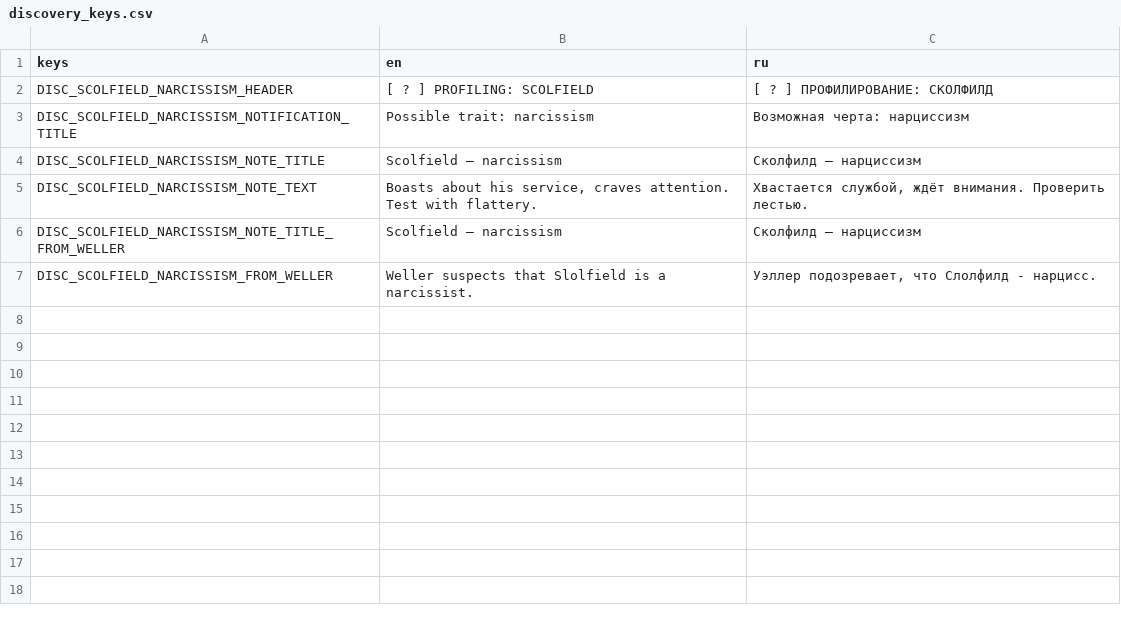
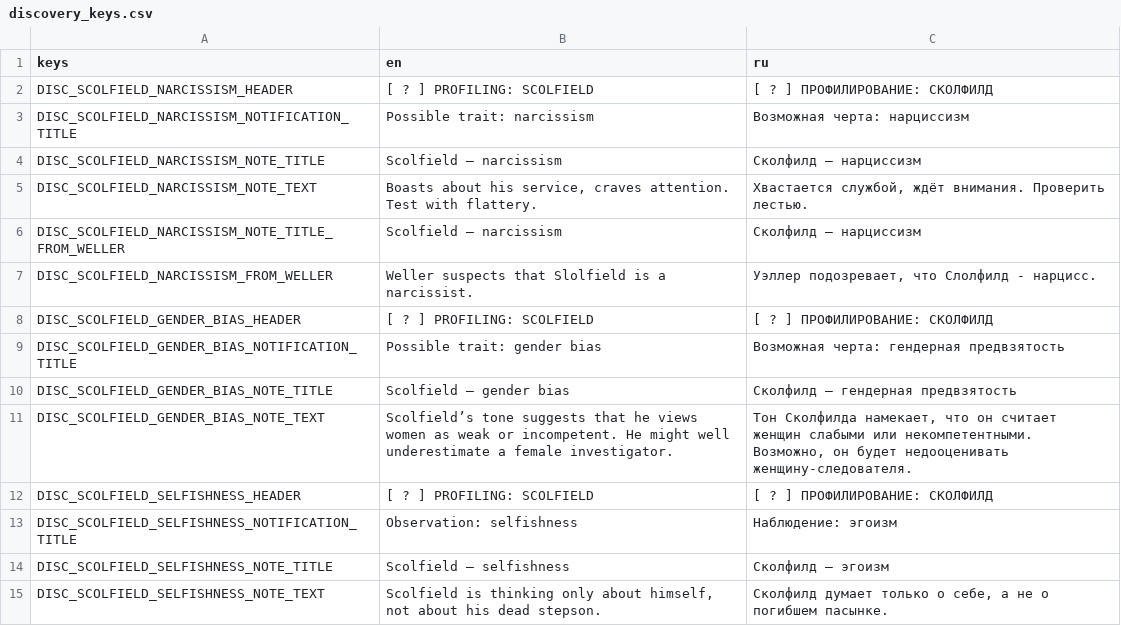
Before and after one commit to vtyurin89/first-degree-v-2, a CSV file: data/translations/discovery_keys.csv, drawn as a sheet.

```diff
--- a/data/translations/discovery_keys.csv
+++ b/data/translations/discovery_keys.csv
@@ -7 +7,9 @@
 "DISC_SCOLFIELD_NARCISSISM_FROM_WELLER","Weller suspects that Slolfield is a narcissist.","Уэллер подозревает, что Слолфилд - нарцисс."
+"DISC_SCOLFIELD_GENDER_BIAS_HEADER","[ ? ] PROFILING: SCOLFIELD","[ ? ] ПРОФИЛИРОВАНИЕ: СКОЛФИЛД"
+"DISC_SCOLFIELD_GENDER_BIAS_NOTIFICATION_TITLE","Possible trait: gender bias","Возможная черта: гендерная предвзятость"
+"DISC_SCOLFIELD_GENDER_BIAS_NOTE_TITLE","Scolfield — gender bias","Сколфилд — гендерная предвзятость"
+"DISC_SCOLFIELD_GENDER_BIAS_NOTE_TEXT","Scolfield’s tone suggests that he views women as weak or incompetent. He might well underestimate a female investigator.","Тон Сколфилда намекает, что он считает женщин слабыми или некомпетентными. Возможно, он будет недооценивать женщину-следователя."
+"DISC_SCOLFIELD_SELFISHNESS_HEADER","[ ? ] PROFILING: SCOLFIELD","[ ? ] ПРОФИЛИРОВАНИЕ: СКОЛФИЛД"
+"DISC_SCOLFIELD_SELFISHNESS_NOTIFICATION_TITLE","Observation: selfishness","Наблюдение: эгоизм"
+"DISC_SCOLFIELD_SELFISHNESS_NOTE_TITLE","Scolfield — selfishness","Сколфилд — эгоизм"
+"DISC_SCOLFIELD_SELFISHNESS_NOTE_TEXT","Scolfield is thinking only about himself, not about his dead stepson.","Сколфилд думает только о себе, а не о погибшем пасынке."
```
Also changed, not shown: data/translations/dialogues/chapter1/scolfield.csv, 19 other files.
